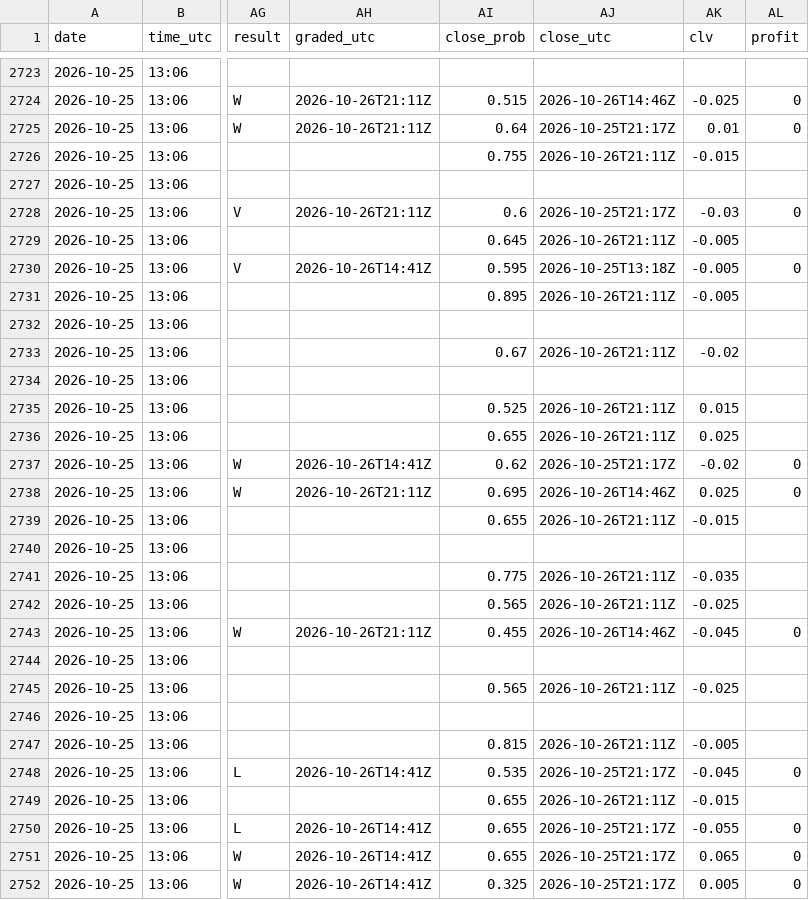
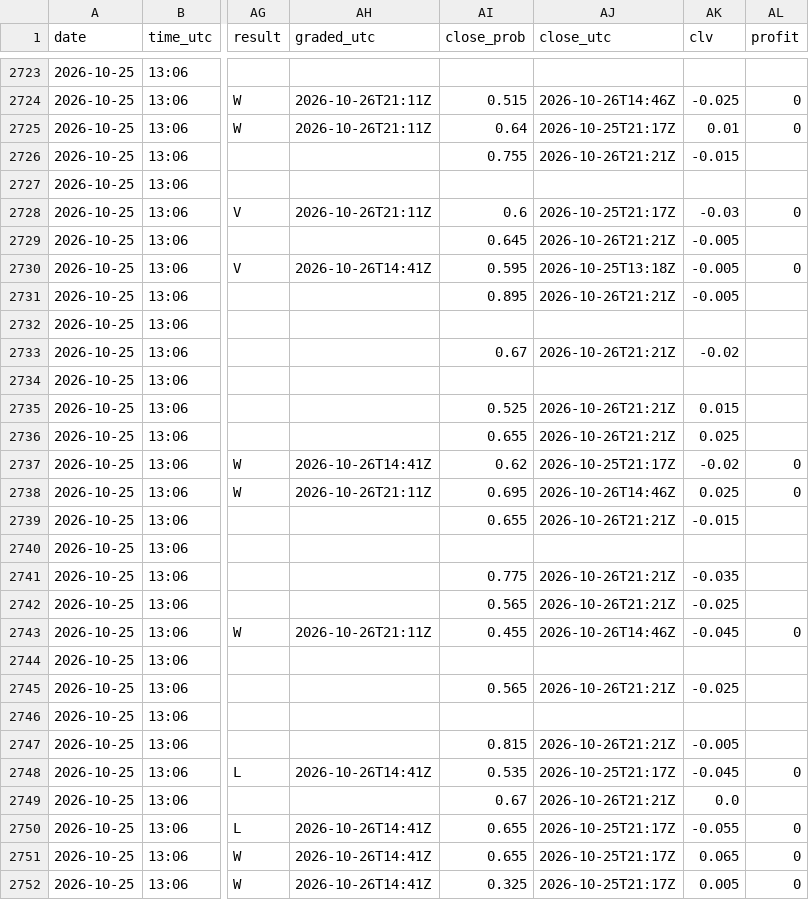
Before and after one commit to Predatuh/EdgeBot, a CSV file: data/v2/picks_log.csv, drawn as a sheet; only a part is shown, gaps mark what is left out; the diff covers the shown part only; the diff names each change by its address in the sheet, - before the commit and + after, or states it on an @@ line.

```diff
--- a/data/v2/picks_log.csv
+++ b/data/v2/picks_log.csv
-AJ2726 (close_utc): 2026-10-26T21:11Z
+AJ2726 (close_utc): 2026-10-26T21:21Z
-AJ2729 (close_utc): 2026-10-26T21:11Z
+AJ2729 (close_utc): 2026-10-26T21:21Z
-AJ2731 (close_utc): 2026-10-26T21:11Z
+AJ2731 (close_utc): 2026-10-26T21:21Z
-AJ2733 (close_utc): 2026-10-26T21:11Z
+AJ2733 (close_utc): 2026-10-26T21:21Z
-AJ2735:AJ2736 (close_utc): 2026-10-26T21:11Z
+AJ2735:AJ2736 (close_utc): 2026-10-26T21:21Z
-AJ2739 (close_utc): 2026-10-26T21:11Z
+AJ2739 (close_utc): 2026-10-26T21:21Z
-AJ2741:AJ2742 (close_utc): 2026-10-26T21:11Z
+AJ2741:AJ2742 (close_utc): 2026-10-26T21:21Z
-AJ2745 (close_utc): 2026-10-26T21:11Z
+AJ2745 (close_utc): 2026-10-26T21:21Z
-AJ2747 (close_utc): 2026-10-26T21:11Z
+AJ2747 (close_utc): 2026-10-26T21:21Z
-AI2749 (close_prob): 0.655
+AI2749 (close_prob): 0.67
-AJ2749 (close_utc): 2026-10-26T21:11Z
+AJ2749 (close_utc): 2026-10-26T21:21Z
-AK2749 (clv): -0.015
+AK2749 (clv): 0.0
```
Also changed, not shown: 29 edited cells elsewhere in this file, 2 other files.
